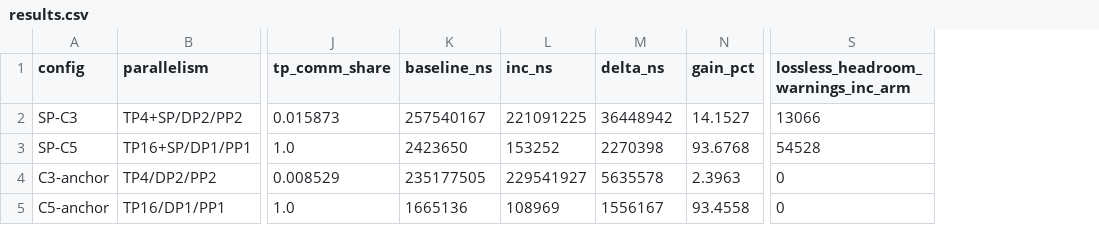
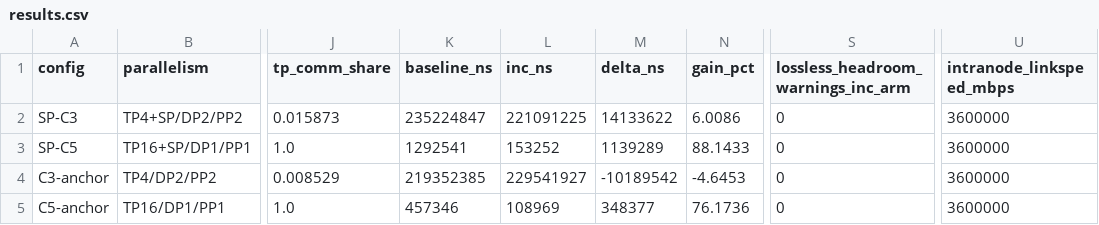
Before and after one commit to miharulidze/atlahs-inc, a CSV file: sim/htsim-backend/sim/datacenter/llama3_ab_pcm/sp_ab/results.csv, drawn as a sheet; only a part is shown, gaps mark what is left out; the diff names each change by its address in the sheet, - before the commit and + after, or states it on an @@ line.

```diff
--- a/sim/htsim-backend/sim/datacenter/llama3_ab_pcm/sp_ab/results.csv
+++ b/sim/htsim-backend/sim/datacenter/llama3_ab_pcm/sp_ab/results.csv
+column U (intranode_linkspeed_mbps), rows 2-5: all 3600000
-K2 (baseline_ns): 257540167
+K2 (baseline_ns): 235224847
-M2 (delta_ns): 36448942
+M2 (delta_ns): 14133622
-N2 (gain_pct): 14.1527
+N2 (gain_pct): 6.0086
-S2: 13066
+S2: 0
-K3 (baseline_ns): 2423650
+K3 (baseline_ns): 1292541
-M3 (delta_ns): 2270398
+M3 (delta_ns): 1139289
-N3 (gain_pct): 93.6768
+N3 (gain_pct): 88.1433
-S3: 54528
+S3: 0
-K4 (baseline_ns): 235177505
+K4 (baseline_ns): 219352385
-M4 (delta_ns): 5635578
+M4 (delta_ns): -10189542
-N4 (gain_pct): 2.3963
+N4 (gain_pct): -4.6453
-K5 (baseline_ns): 1665136
+K5 (baseline_ns): 457346
-M5 (delta_ns): 1556167
+M5 (delta_ns): 348377
-N5 (gain_pct): 93.4558
+N5 (gain_pct): 76.1736
```
Also changed, not shown: sim/htsim-backend/sim/datacenter/allreduce_ab_pcm/results.csv, sim/htsim-backend/sim/datacenter/allreduce_ab_pcm/results_msgsweep_pcm.csv, 47 other files.
